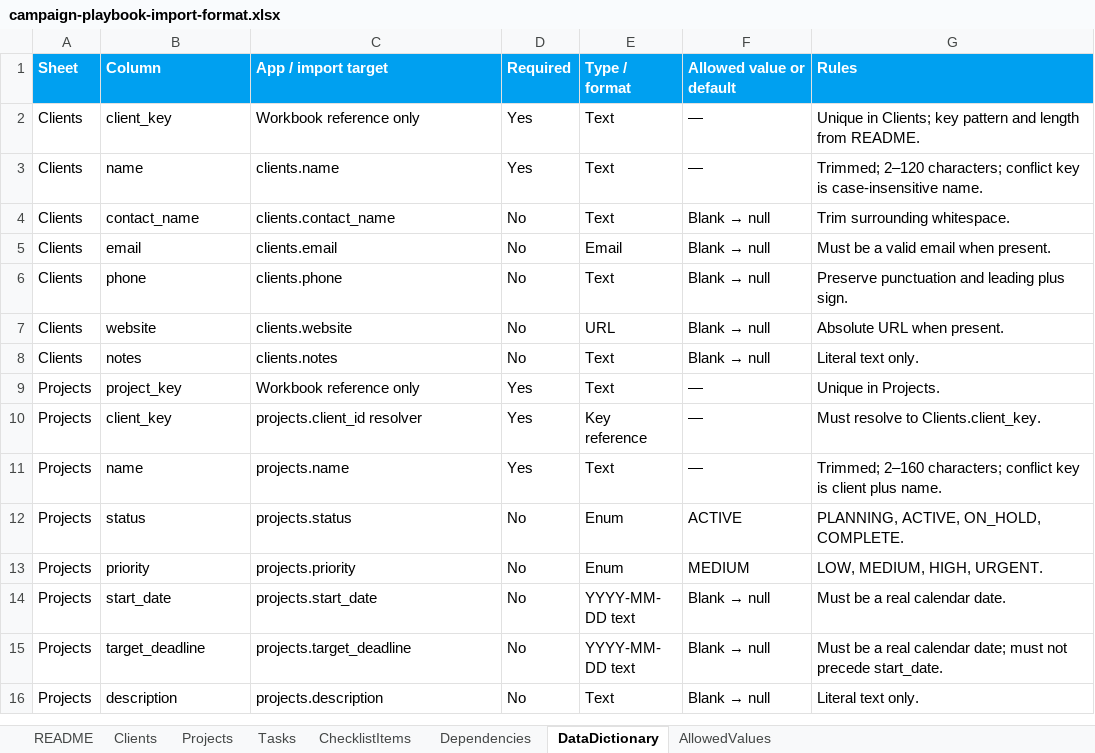
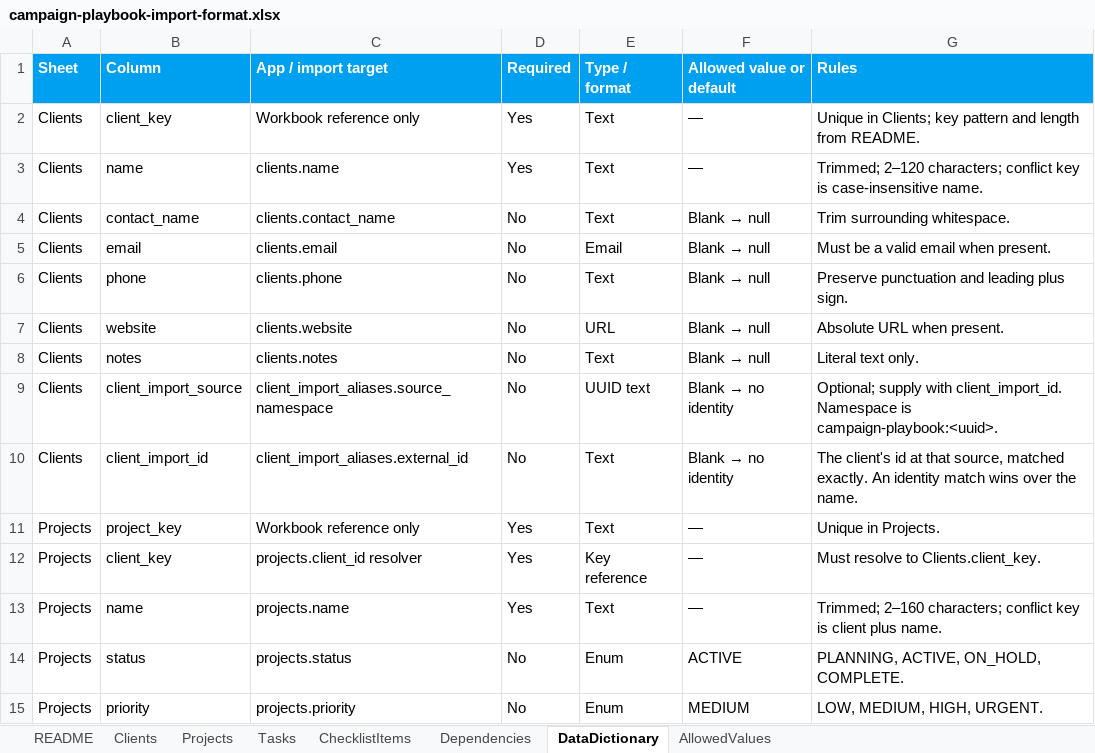
Before and after one commit to GHolmesDesigns/hybrid-command-center, an Excel workbook: docs/examples/campaign-playbook-import-format.xlsx, sheet DataDictionary, drawn as a sheet; only a part is shown; the shorter side is filled out with more unchanged rows; values as stored, in another font and other column widths than the file's, no borders; charts and pictures not drawn; the diff names each change by its address in the sheet, - before the commit and + after, or states it on an @@ line.

```diff
--- a/docs/examples/campaign-playbook-import-format.xlsx (sheet DataDictionary)
+++ b/docs/examples/campaign-playbook-import-format.xlsx (sheet DataDictionary)
+row 9: Clients | client_import_source | client_import_aliases.source_namespace | No | UUID text | Blank → no identity | Optional; supply with client_import_id. Namespace is campaign-playbook:<uuid>.
+row 10: Clients | client_import_id | client_import_aliases.external_id | No | Text | Blank → no identity | The client's id at that source, matched exactly. An identity match wins over the name.
```
Also changed, not shown: sheet Clients, 21 other files.
